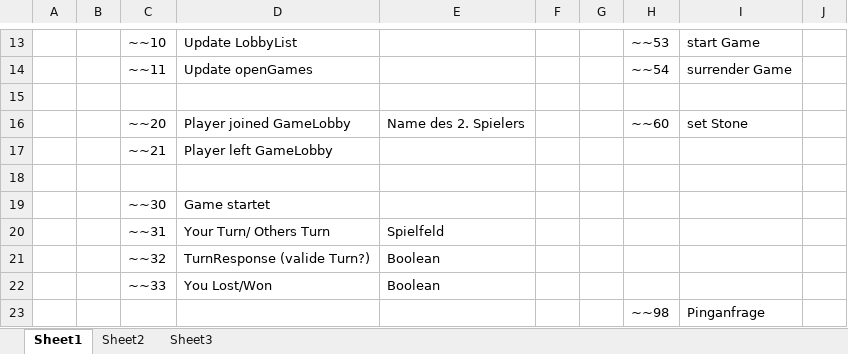
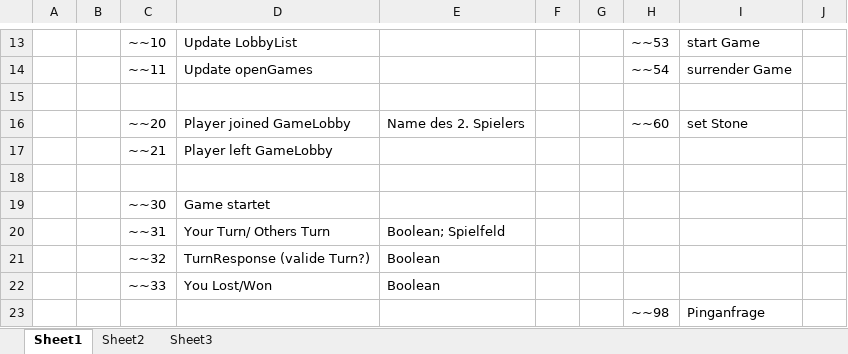
Before and after one commit to Mago0019/EVA_WS18-19, an Excel workbook: EVA BefehlsKürzel.xlsx, sheet Sheet1, drawn as a sheet; only a part is shown, gaps mark what is left out; values as stored, in another font and other column widths than the file's, no borders; the diff names each change by its address in the sheet, - before the commit and + after, or states it on an @@ line.

```diff
--- a/EVA BefehlsKürzel.xlsx (sheet Sheet1)
+++ b/EVA BefehlsKürzel.xlsx (sheet Sheet1)
-E20: Spielfeld
+E20: Boolean; Spielfeld
```
